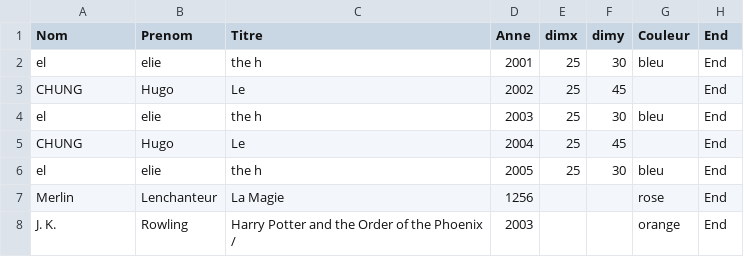
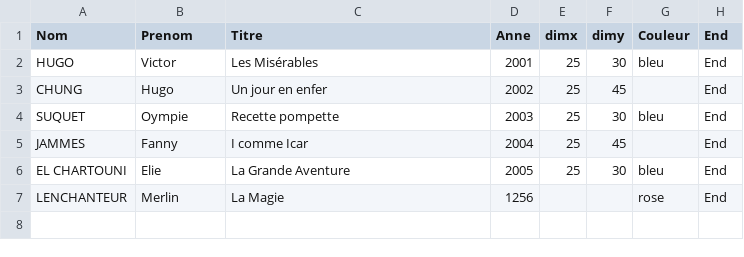
Before and after one commit to oliviercailloux/2D-Library, a CSV file: src/main/resources/controller/Books.csv, drawn as a sheet.

```diff
--- a/src/main/resources/controller/Books.csv
+++ b/src/main/resources/controller/Books.csv
@@ -1,8 +1,7 @@
 Nom,Prenom,Titre,Anne,dimx,dimy,Couleur,End
-el,elie,the h,2001,25,30,bleu,End
-CHUNG,Hugo,Le,2002,25,45,,End
-el,elie,the h,2003,25,30,bleu,End
-CHUNG,Hugo,Le,2004,25,45,,End
-el,elie,the h,2005,25,30,bleu,End
-Merlin,Lenchanteur,La Magie,1256,,,rose,End
- J. K.,Rowling,Harry Potter and the Order of the Phoenix /,2003,,,orange,End
+HUGO,Victor,Les Misérables,2001,25,30,bleu,End
+CHUNG,Hugo,Un jour en enfer,2002,25,45,,End
+SUQUET,Oympie,Recette pompette,2003,25,30,bleu,End
+JAMMES,Fanny,I comme Icar,2004,25,45,,End
+EL CHARTOUNI,Elie,La Grande Aventure,2005,25,30,bleu,End
+LENCHANTEUR,Merlin,La Magie,1256,,,rose,End
```
Also changed, not shown: 4 other files.
